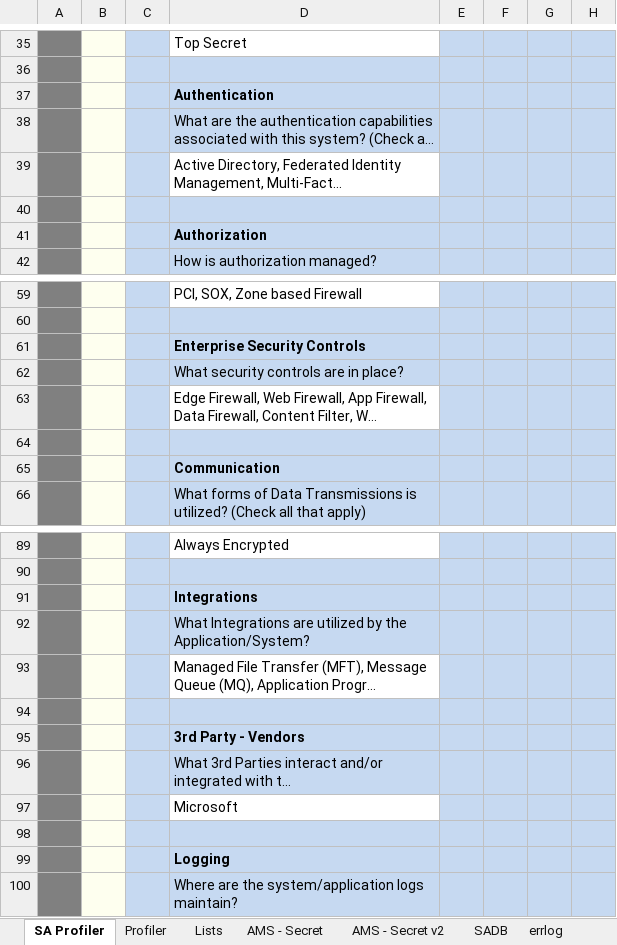
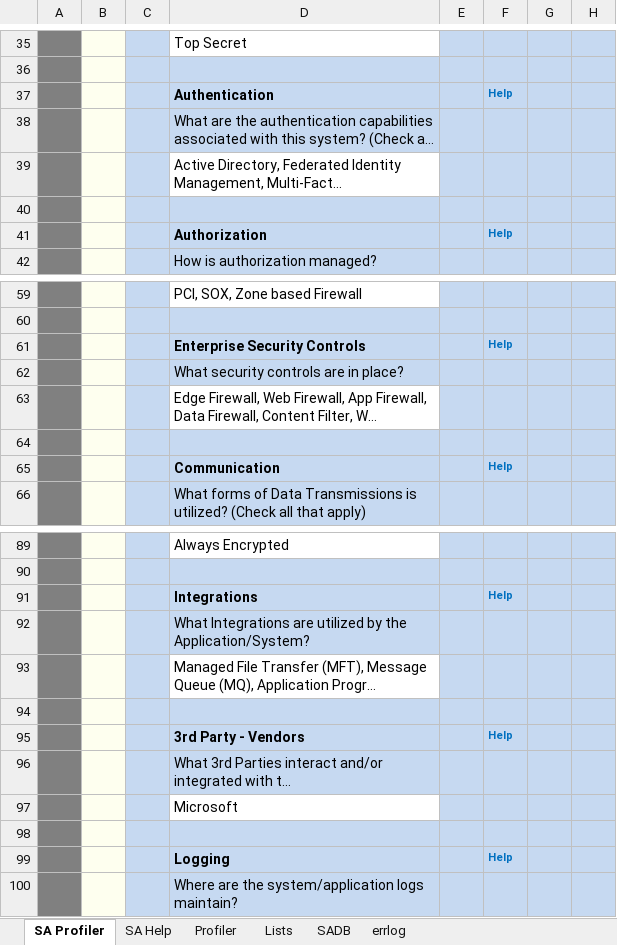
Before and after one commit to sealmindset/poc, an Excel workbook: Threat Model Profiler.xlsm, sheet SA Profiler, drawn as a sheet; only a part is shown, gaps mark what is left out; long unchanged cells end in …; values as stored, in another font and other column widths than the file's, no borders; charts and pictures not drawn; the diff covers the shown part only; the diff names each change by its address in the sheet, - before the commit and + after, or states it on an @@ line.

Commit message:
Help Link

```diff
--- a/Threat Model Profiler.xlsm (sheet SA Profiler)
+++ b/Threat Model Profiler.xlsm (sheet SA Profiler)
-sheet tab: AMS - Secret
-sheet tab: AMS - Secret v2
+sheet tab: SA Help
-F37: (empty)
+F37: Help
-F41: (empty)
+F41: Help
-F61: (empty)
+F61: Help
-F65: (empty)
+F65: Help
-F91: (empty)
+F91: Help
-F95: (empty)
+F95: Help
-F99: (empty)
+F99: Help
```
Also changed, not shown: 5 edited cells elsewhere in this sheet, sheet SADB, sheet Lists, charts or pictures.
